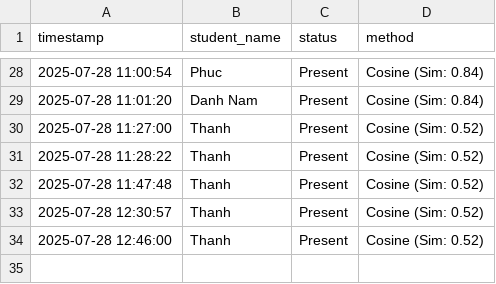
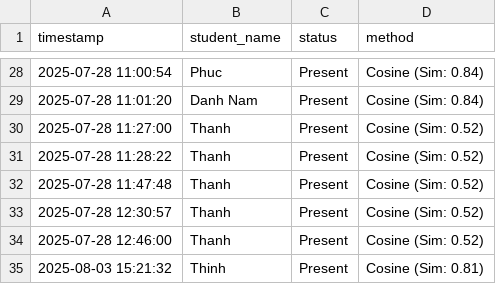
Before and after one commit to bucecto123/COS30082-HDProject, a CSV file: data/attendance.csv, drawn as a sheet; only a part is shown, gaps mark what is left out; the diff names each change by its address in the sheet, - before the commit and + after, or states it on an @@ line.

```diff
--- a/data/attendance.csv
+++ b/data/attendance.csv
+row 35: 2025-08-03 15:21:32 | Thinh | Present | Cosine (Sim: 0.81)
```
Also changed, not shown: 6 other files.
